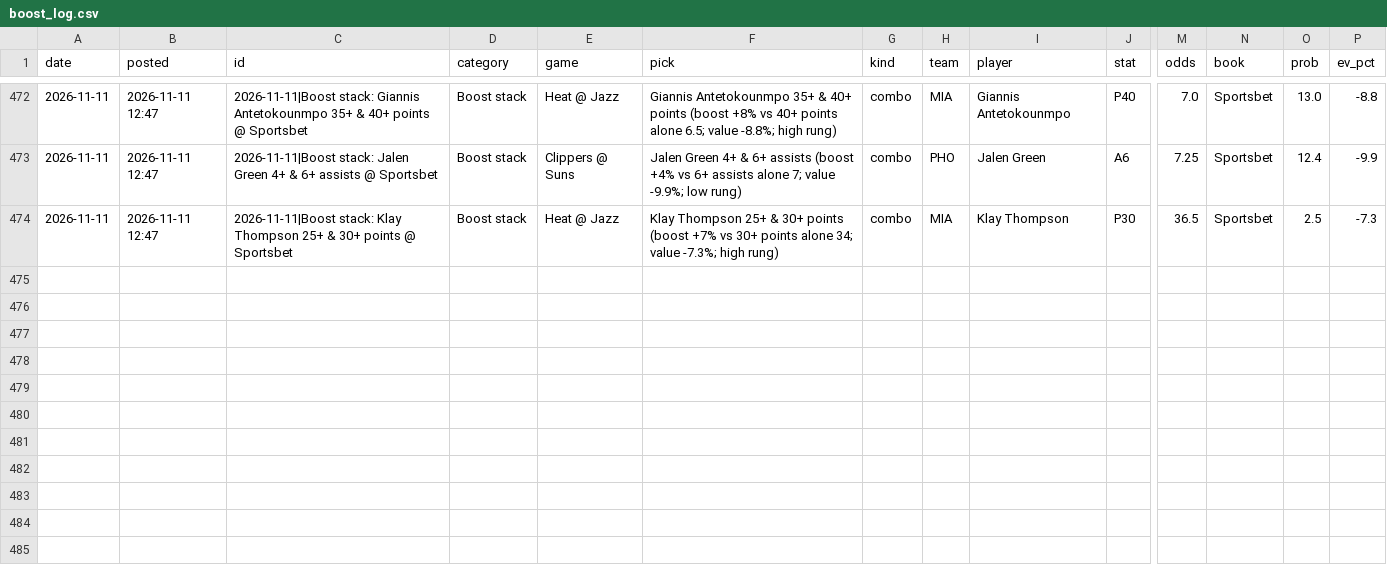
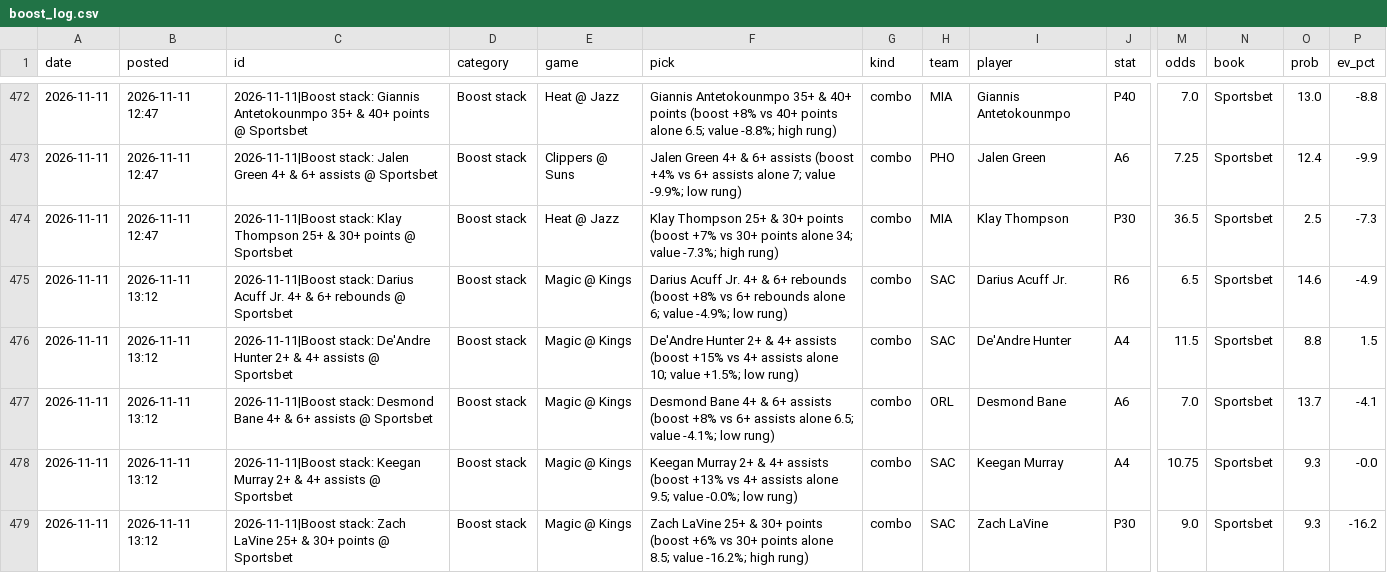
Before and after one commit to andrewkyriacou1993-lang/claudiopunt, a CSV file: research/boost_log.csv, drawn as a sheet; only a part is shown, gaps mark what is left out; rows hold the shown columns only; the diff names each change by its address in the sheet, - before the commit and + after, or states it on an @@ line.

```diff
--- a/research/boost_log.csv
+++ b/research/boost_log.csv
+row 475: 2026-11-11 | 2026-11-11 13:12 | 2026-11-11|Boost stack: Darius Acuff Jr. 4+ & 6+ rebounds @ Sportsbet | Boost stack | Magic @ Kings | Darius Acuff Jr. 4+ & 6+ rebounds (boost +8% vs 6+ rebounds alone 6; value -4.9%; low rung) | combo | SAC | Darius Acuff Jr. | R6 | 6.5 | Sportsbet | 14.6 | -4.9
+row 476: 2026-11-11 | 2026-11-11 13:12 | 2026-11-11|Boost stack: De'Andre Hunter 2+ & 4+ assists @ Sportsbet | Boost stack | Magic @ Kings | De'Andre Hunter 2+ & 4+ assists (boost +15% vs 4+ assists alone 10; value +1.5%; low rung) | combo | SAC | De'Andre Hunter | A4 | 11.5 | Sportsbet | 8.8 | 1.5
+row 477: 2026-11-11 | 2026-11-11 13:12 | 2026-11-11|Boost stack: Desmond Bane 4+ & 6+ assists @ Sportsbet | Boost stack | Magic @ Kings | Desmond Bane 4+ & 6+ assists (boost +8% vs 6+ assists alone 6.5; value -4.1%; low rung) | combo | ORL | Desmond Bane | A6 | 7.0 | Sportsbet | 13.7 | -4.1
+row 478: 2026-11-11 | 2026-11-11 13:12 | 2026-11-11|Boost stack: Keegan Murray 2+ & 4+ assists @ Sportsbet | Boost stack | Magic @ Kings | Keegan Murray 2+ & 4+ assists (boost +13% vs 4+ assists alone 9.5; value -0.0%; low rung) | combo | SAC | Keegan Murray | A4 | 10.75 | Sportsbet | 9.3 | -0.0
+row 479: 2026-11-11 | 2026-11-11 13:12 | 2026-11-11|Boost stack: Zach LaVine 25+ & 30+ points @ Sportsbet | Boost stack | Magic @ Kings | Zach LaVine 25+ & 30+ points (boost +6% vs 30+ points alone 8.5; value -16.2%; high rung) | combo | SAC | Zach LaVine | P30 | 9.0 | Sportsbet | 9.3 | -16.2
```
Also changed, not shown: data/best.csv, data/bets.csv, 13 other files.
